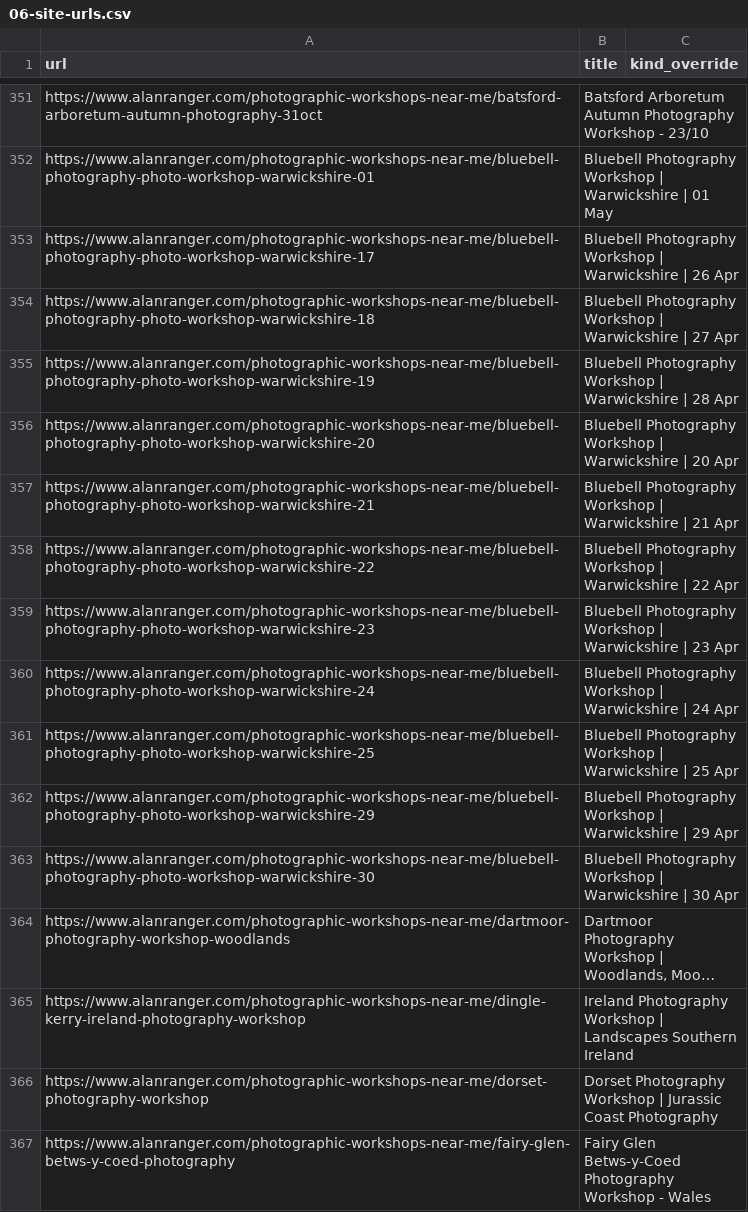
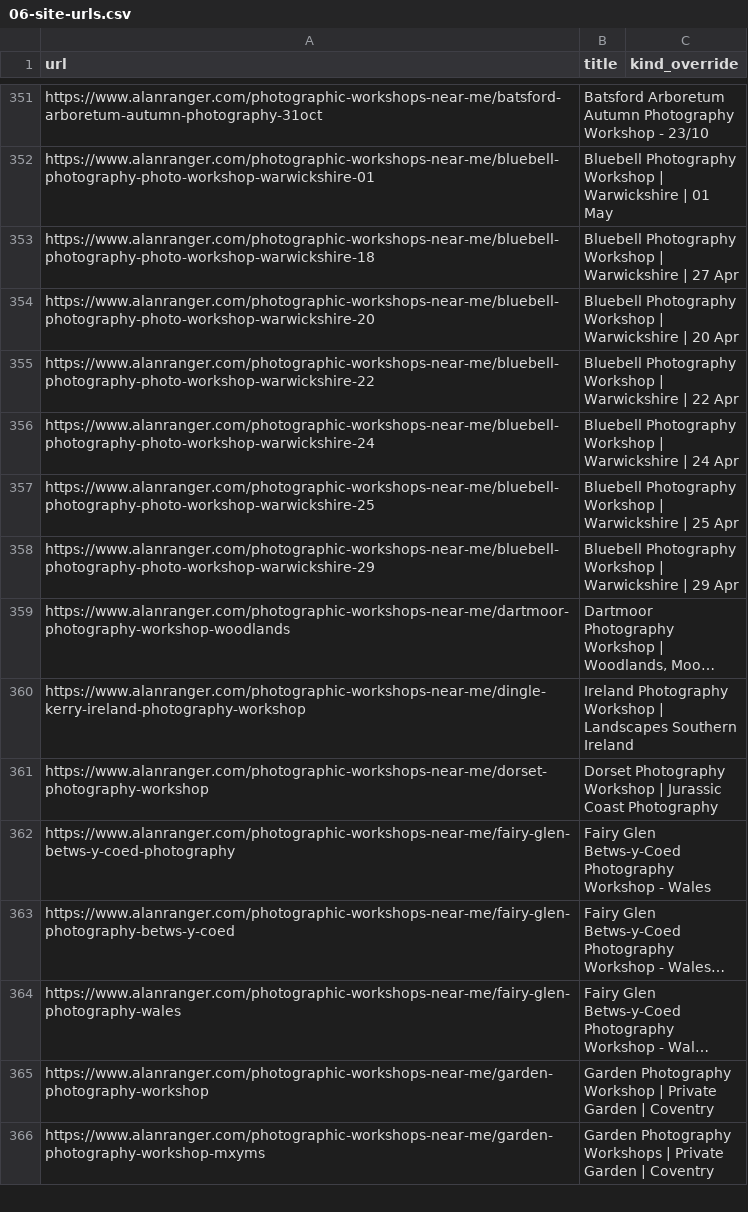
Before and after one commit to alanranger/alan-shared-resources, a CSV file: csv/06-site-urls.csv, drawn as a sheet; only a part is shown, gaps mark what is left out; the shorter side is filled out with more unchanged rows; long unchanged cells end in …; the diff names each change by its address in the sheet, - before the commit and + after, or states it on an @@ line.

```diff
--- a/csv/06-site-urls.csv
+++ b/csv/06-site-urls.csv
-row 353: https://www.alanranger.com/photographic-workshops-near-me/bluebell-photography-photo-workshop-warwickshire-17 | Bluebell Photography Workshop | Warwickshire | 26 Apr
-row 355: https://www.alanranger.com/photographic-workshops-near-me/bluebell-photography-photo-workshop-warwickshire-19 | Bluebell Photography Workshop | Warwickshire | 28 Apr
-row 357: https://www.alanranger.com/photographic-workshops-near-me/bluebell-photography-photo-workshop-warwickshire-21 | Bluebell Photography Workshop | Warwickshire | 21 Apr
-row 359: https://www.alanranger.com/photographic-workshops-near-me/bluebell-photography-photo-workshop-warwickshire-23 | Bluebell Photography Workshop | Warwickshire | 23 Apr
-row 363: https://www.alanranger.com/photographic-workshops-near-me/bluebell-photography-photo-workshop-warwickshire-30 | Bluebell Photography Workshop | Warwickshire | 30 Apr
```
Also changed, not shown: csv/03-photographic-workshops-near-me.csv, 1 other file.
